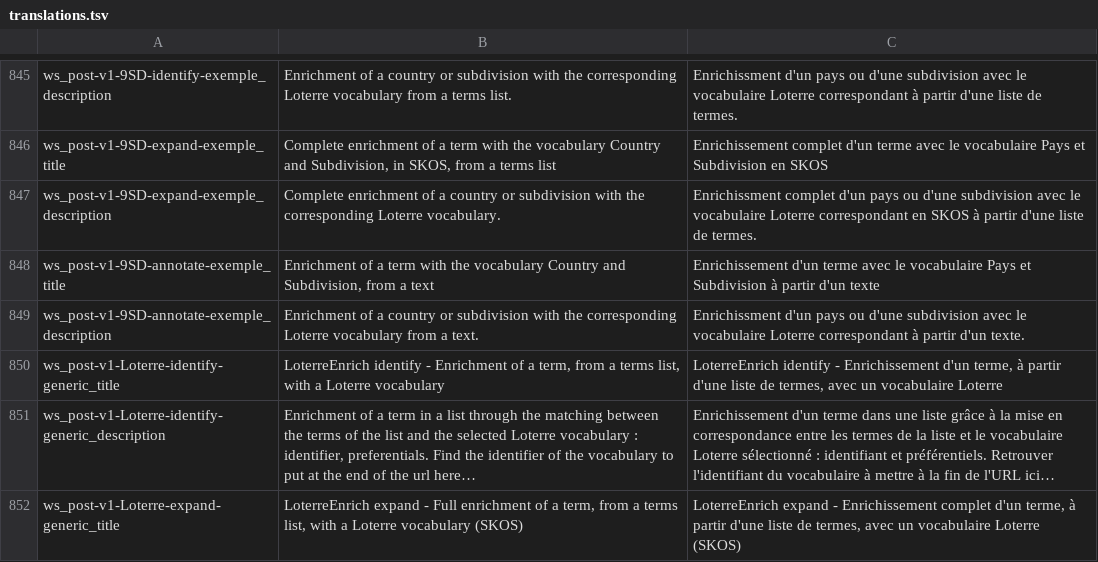
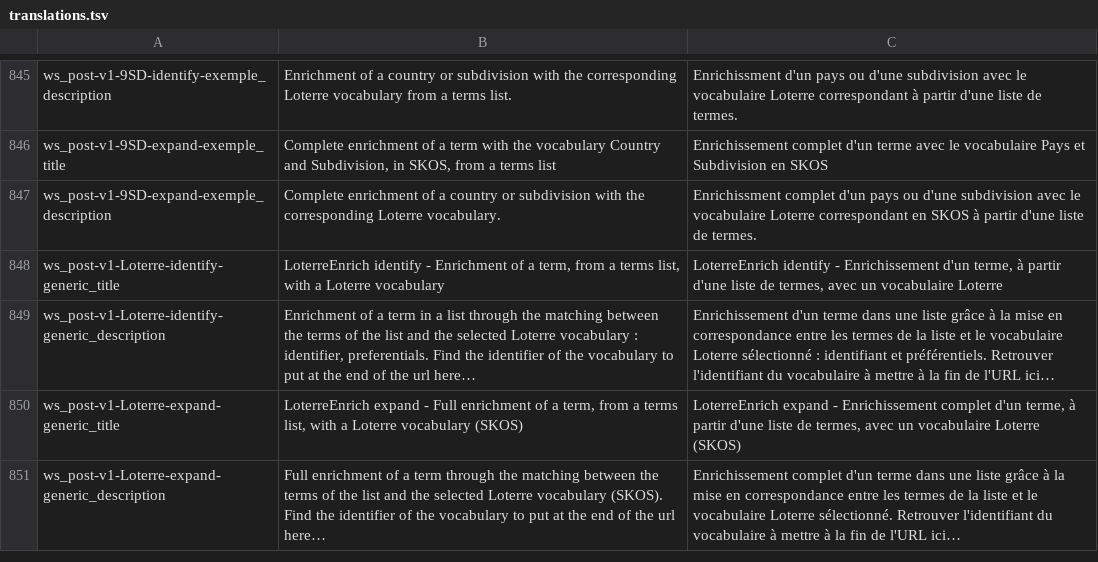
Before and after one commit to Inist-CNRS/lodex, a TSV file: src/app/custom/translations.tsv, drawn as a sheet; only a part is shown, gaps mark what is left out; the shorter side is filled out with more unchanged rows; long unchanged cells end in ….

Commit message:
Add Loterre annotate service and remove old version
Removed example title and description for annotation enrichment.

```diff
--- a/src/app/custom/translations.tsv
+++ b/src/app/custom/translations.tsv
@@ -847,4 +847,2 @@
 "ws_post-v1-9SD-expand-exemple_description"	"Complete enrichment of a country or subdivision with the corresponding Loterre vocabulary."	"Enrichissment complet d'un pays ou d'une subdivision avec le vocabulaire Loterre correspondant en SKOS à partir d'une liste de termes."
-"ws_post-v1-9SD-annotate-exemple_title"	"Enrichment of a term with the vocabulary Country and Subdivision, from a text"	"Enrichissement d'un terme avec le vocabulaire Pays et Subdivision à partir d'un texte"
-"ws_post-v1-9SD-annotate-exemple_description"	"Enrichment of a country or subdivision with the corresponding Loterre vocabulary from a text."	"Enrichissment d'un pays ou d'une subdivision avec le vocabulaire Loterre correspondant à partir d'un texte."
 "ws_post-v1-Loterre-identify-generic_title"	"LoterreEnrich identify - Enrichment of a term, from a terms list, with a Loterre vocabulary"	"LoterreEnrich identify - Enrichissement d'un terme, à partir d'une liste de termes, avec un vocabulaire Loterre"
```
